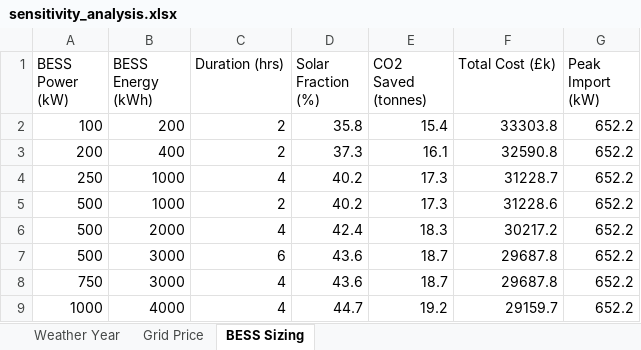
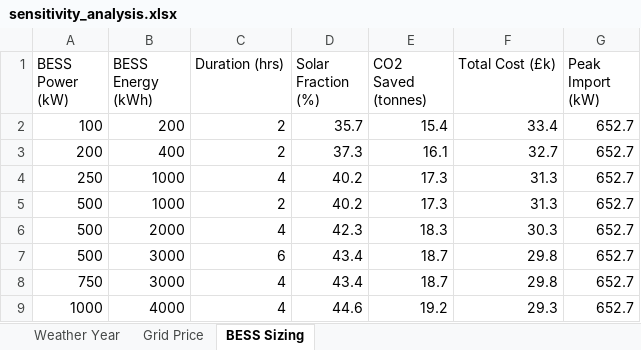
Before and after one commit to Gee-H2/EdenCampus-PhD, an Excel workbook: EdenCampus_PhD/04_results/tables/sensitivity_analysis.xlsx, sheet BESS Sizing, drawn as a sheet; values as stored, in another font and other column widths than the file's, no borders; the diff names each change by its address in the sheet, - before the commit and + after, or states it on an @@ line.

Commit message:
Regenerate all figures at 300 dpi on corrected-data baseline
- Set savefig dpi 150->300 across 8 figure notebooks (includes Demand,
  PV vs Demand, Weather data, DT Architecture previously missed)
- Re-execute under eden_phd env against corrected data_prep inputs
  (real demand, fixed cost units); all 7 manuscript figures now 300 dpi
- Regenerate scenario/sensitivity/full-year KPI tables from corrected model

```diff
--- a/EdenCampus_PhD/04_results/tables/sensitivity_analysis.xlsx (sheet BESS Sizing)
+++ b/EdenCampus_PhD/04_results/tables/sensitivity_analysis.xlsx (sheet BESS Sizing)
-D2 (Solar Fraction (%)): 35.8
+D2 (Solar Fraction (%)): 35.7
-F2 (Total Cost (£k)): 33303.8
+F2 (Total Cost (£k)): 33.4
-G2:G9 (Peak Import (kW)): 652.2
+G2:G9 (Peak Import (kW)): 652.7
-F3 (Total Cost (£k)): 32590.8
+F3 (Total Cost (£k)): 32.7
-F4 (Total Cost (£k)): 31228.7
+F4 (Total Cost (£k)): 31.3
-F5 (Total Cost (£k)): 31228.6
+F5 (Total Cost (£k)): 31.3
-D6 (Solar Fraction (%)): 42.4
+D6 (Solar Fraction (%)): 42.3
-F6 (Total Cost (£k)): 30217.2
+F6 (Total Cost (£k)): 30.3
-D7:D8 (Solar Fraction (%)): 43.6
+D7:D8 (Solar Fraction (%)): 43.4
-F7:F8 (Total Cost (£k)): 29687.8
+F7:F8 (Total Cost (£k)): 29.8
-D9 (Solar Fraction (%)): 44.7
+D9 (Solar Fraction (%)): 44.6
-F9 (Total Cost (£k)): 29159.7
+F9 (Total Cost (£k)): 29.3
```
Also changed, not shown: sheet Grid Price, sheet Weather Year, EdenCampus_PhD/04_results/tables/full_year_scenario_comparison.xlsx, EdenCampus_PhD/04_results/tables/scenario_comparison_S0_S4.xlsx, 19 other files.
